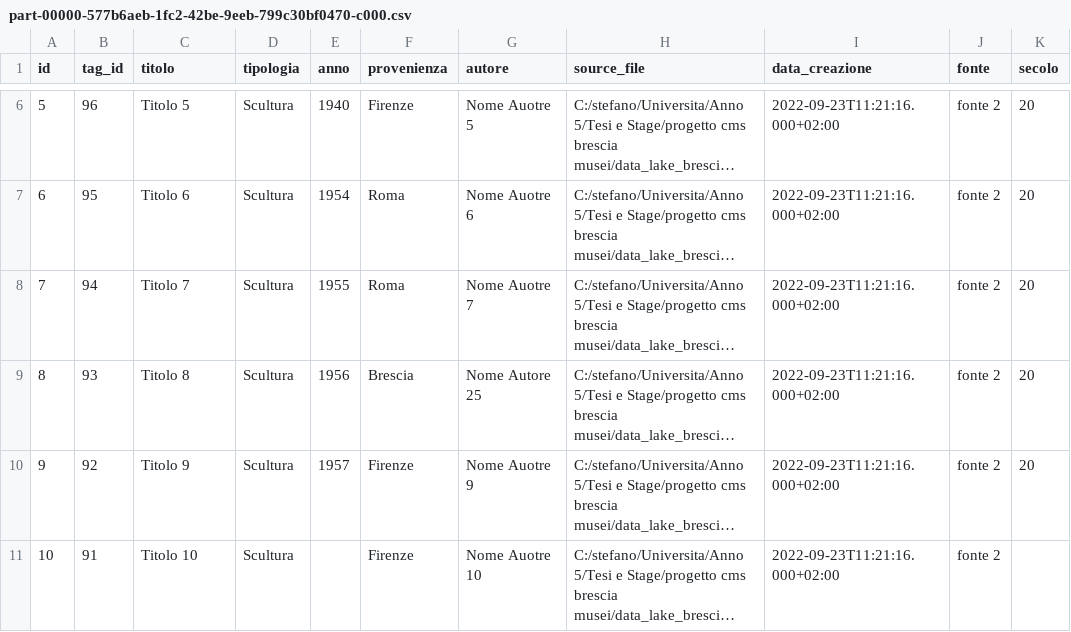
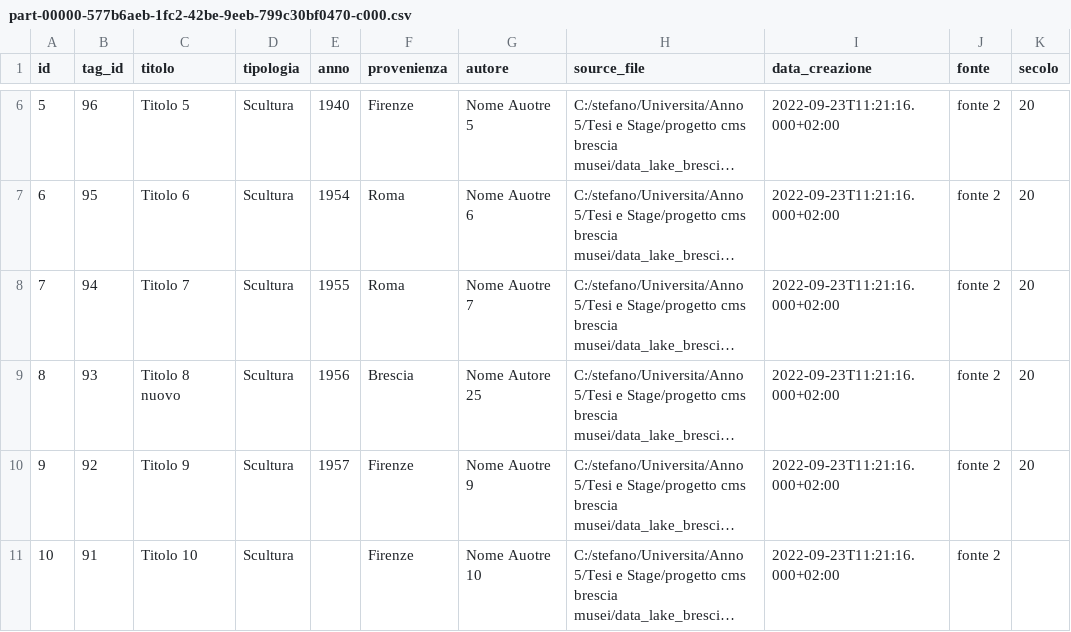
Before and after one commit to stefanopoma-97/data_lake_brescia_musei, a CSV file: curated/opere/lista/part-00000-577b6aeb-1fc2-42be-9eeb-799c30bf0470-c000.csv, drawn as a sheet; only a part is shown, gaps mark what is left out; long unchanged cells end in …; the diff names each change by its address in the sheet, - before the commit and + after, or states it on an @@ line.

```diff
--- a/curated/opere/lista/part-00000-577b6aeb-1fc2-42be-9eeb-799c30bf0470-c000.csv
+++ b/curated/opere/lista/part-00000-577b6aeb-1fc2-42be-9eeb-799c30bf0470-c000.csv
-C9 (titolo): Titolo 8
+C9 (titolo): Titolo 8 nuovo
```
Also changed, not shown: 10 other files.
